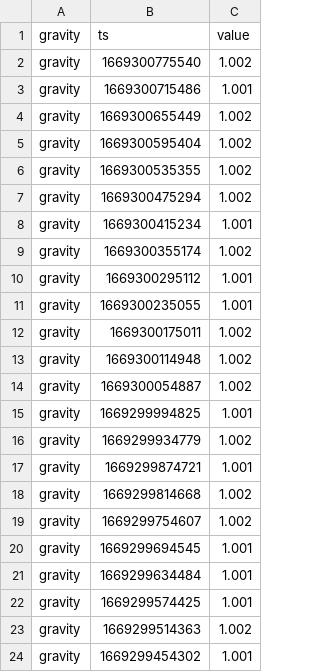
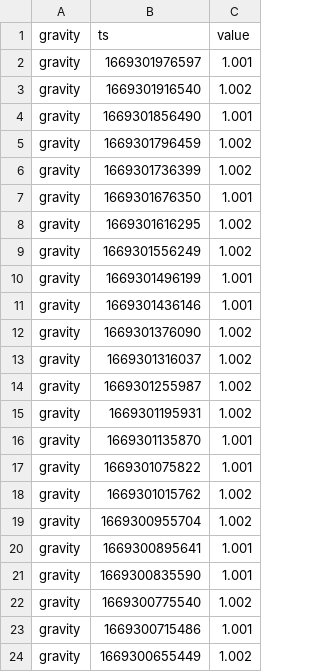
Before and after one commit to topzoz/BranntweinAG-data, a CSV file: gravity.csv, drawn as a sheet; only a part is shown; the shorter side is filled out with more unchanged rows; the diff names each change by its address in the sheet, - before the commit and + after, or states it on an @@ line.

```diff
--- a/gravity.csv
+++ b/gravity.csv
+row 2: gravity | 1669301976597 | 1.001
+row 3: gravity | 1669301916540 | 1.002
+row 4: gravity | 1669301856490 | 1.001
+row 5: gravity | 1669301796459 | 1.002
+row 6: gravity | 1669301736399 | 1.002
+row 7: gravity | 1669301676350 | 1.001
+row 8: gravity | 1669301616295 | 1.002
+row 9: gravity | 1669301556249 | 1.002
+row 10: gravity | 1669301496199 | 1.001
+row 11: gravity | 1669301436146 | 1.001
+row 12: gravity | 1669301376090 | 1.002
+row 13: gravity | 1669301316037 | 1.002
+row 14: gravity | 1669301255987 | 1.002
+row 15: gravity | 1669301195931 | 1.002
+row 16: gravity | 1669301135870 | 1.001
+row 17: gravity | 1669301075822 | 1.001
+row 18: gravity | 1669301015762 | 1.002
+row 19: gravity | 1669300955704 | 1.002
+row 20: gravity | 1669300895641 | 1.001
+row 21: gravity | 1669300835590 | 1.001
```
Also changed, not shown: temperature.csv, weight.csv.
